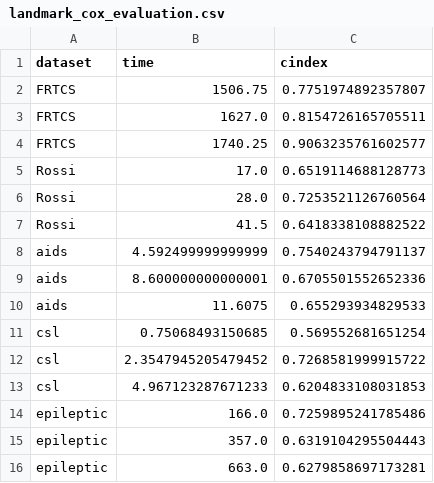
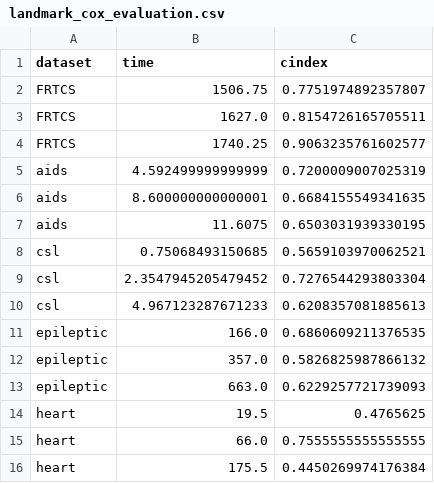
Before and after one commit to dain20000222/survival-tabpfn, a CSV file: landmark_cox_evaluation.csv, drawn as a sheet.

```diff
--- a/landmark_cox_evaluation.csv
+++ b/landmark_cox_evaluation.csv
@@ -4,13 +4,13 @@ FRTCS,1627.0,0.8154726165705511
 FRTCS,1740.25,0.9063235761602577
-Rossi,17.0,0.6519114688128773
-Rossi,28.0,0.7253521126760564
-Rossi,41.5,0.6418338108882522
-aids,4.592499999999999,0.7540243794791137
-aids,8.600000000000001,0.6705501552652336
-aids,11.6075,0.655293934829533
-csl,0.75068493150685,0.569552681651254
-csl,2.3547945205479452,0.7268581999915722
-csl,4.967123287671233,0.6204833108031853
-epileptic,166.0,0.7259895241785486
-epileptic,357.0,0.6319104295504443
-epileptic,663.0,0.6279858697173281
+aids,4.592499999999999,0.7200009007025319
+aids,8.600000000000001,0.6684155549341635
+aids,11.6075,0.6503031939330195
+csl,0.75068493150685,0.5659103970062521
+csl,2.3547945205479452,0.7276544293803304
+csl,4.967123287671233,0.6208357081885613
+epileptic,166.0,0.6860609211376535
+epileptic,357.0,0.5826825987866132
+epileptic,663.0,0.6229257721739093
+heart,19.5,0.4765625
+heart,66.0,0.7555555555555555
+heart,175.5,0.4450269974176384
```
Also changed, not shown: landmark_cox_evaluation_5.csv, 4 other files.
